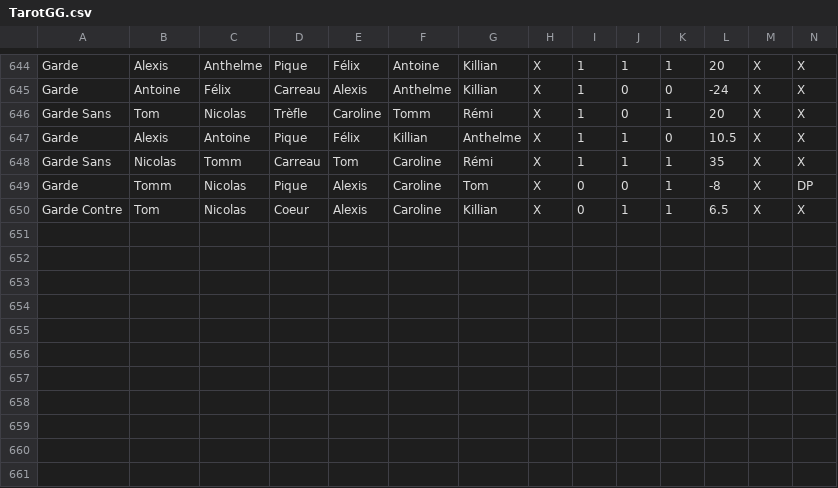
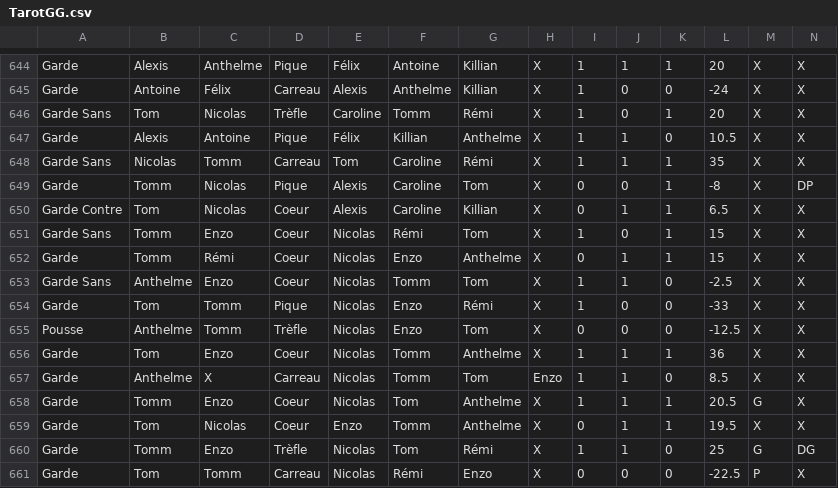
Before and after one commit to Nicolas62x/TarotCalculator, a CSV file: TarotGG.csv, drawn as a sheet; only a part is shown, gaps mark what is left out; rows hold the shown columns only; the diff names each change by its address in the sheet, - before the commit and + after, or states it on an @@ line.

```diff
--- a/TarotGG.csv
+++ b/TarotGG.csv
+row 651: Garde Sans | Tomm | Enzo | Coeur | Nicolas | Rémi | Tom | X | 1 | 0 | 1 | 15 | X | X
+row 652: Garde | Tomm | Rémi | Coeur | Nicolas | Enzo | Anthelme | X | 0 | 1 | 1 | 15 | X | X
+row 653: Garde Sans | Anthelme | Enzo | Coeur | Nicolas | Tomm | Tom | X | 1 | 1 | 0 | -2.5 | X | X
+row 654: Garde | Tom | Tomm | Pique | Nicolas | Enzo | Rémi | X | 1 | 0 | 0 | -33 | X | X
+row 655: Pousse | Anthelme | Tomm | Trèfle | Nicolas | Enzo | Tom | X | 0 | 0 | 0 | -12.5 | X | X
+row 656: Garde | Tom | Enzo | Coeur | Nicolas | Tomm | Anthelme | X | 1 | 1 | 1 | 36 | X | X
+row 657: Garde | Anthelme | X | Carreau | Nicolas | Tomm | Tom | Enzo | 1 | 1 | 0 | 8.5 | X | X
+row 658: Garde | Tomm | Enzo | Coeur | Nicolas | Tom | Anthelme | X | 1 | 1 | 1 | 20.5 | G | X
+row 659: Garde | Tom | Nicolas | Coeur | Enzo | Tomm | Anthelme | X | 0 | 1 | 1 | 19.5 | X | X
+row 660: Garde | Tomm | Enzo | Trèfle | Nicolas | Tom | Rémi | X | 1 | 1 | 0 | 25 | G | DG
+row 661: Garde | Tom | Tomm | Carreau | Nicolas | Rémi | Enzo | X | 0 | 0 | 0 | -22.5 | P | X
```
Also changed, not shown: 1 other file.
